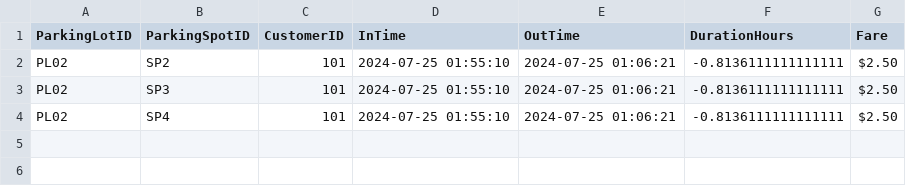
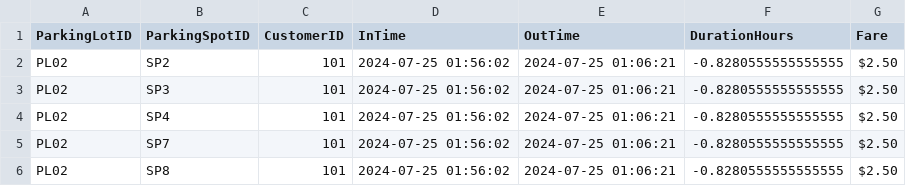
Before and after one commit to amannain122/spot-finder, a CSV file: src/data/parking_fares_calculated.csv, drawn as a sheet.

```diff
--- a/src/data/parking_fares_calculated.csv
+++ b/src/data/parking_fares_calculated.csv
@@ -1,4 +1,6 @@
 ParkingLotID,ParkingSpotID,CustomerID,InTime,OutTime,DurationHours,Fare
-PL02,SP2,101,2024-07-25 01:55:10,2024-07-25 01:06:21,-0.8136111111111111,$2.50
-PL02,SP3,101,2024-07-25 01:55:10,2024-07-25 01:06:21,-0.8136111111111111,$2.50
-PL02,SP4,101,2024-07-25 01:55:10,2024-07-25 01:06:21,-0.8136111111111111,$2.50
+PL02,SP2,101,2024-07-25 01:56:02,2024-07-25 01:06:21,-0.8280555555555555,$2.50
+PL02,SP3,101,2024-07-25 01:56:02,2024-07-25 01:06:21,-0.8280555555555555,$2.50
+PL02,SP4,101,2024-07-25 01:56:02,2024-07-25 01:06:21,-0.8280555555555555,$2.50
+PL02,SP7,101,2024-07-25 01:56:02,2024-07-25 01:06:21,-0.8280555555555555,$2.50
+PL02,SP8,101,2024-07-25 01:56:02,2024-07-25 01:06:21,-0.8280555555555555,$2.50
```
Also changed, not shown: 1 other file.
